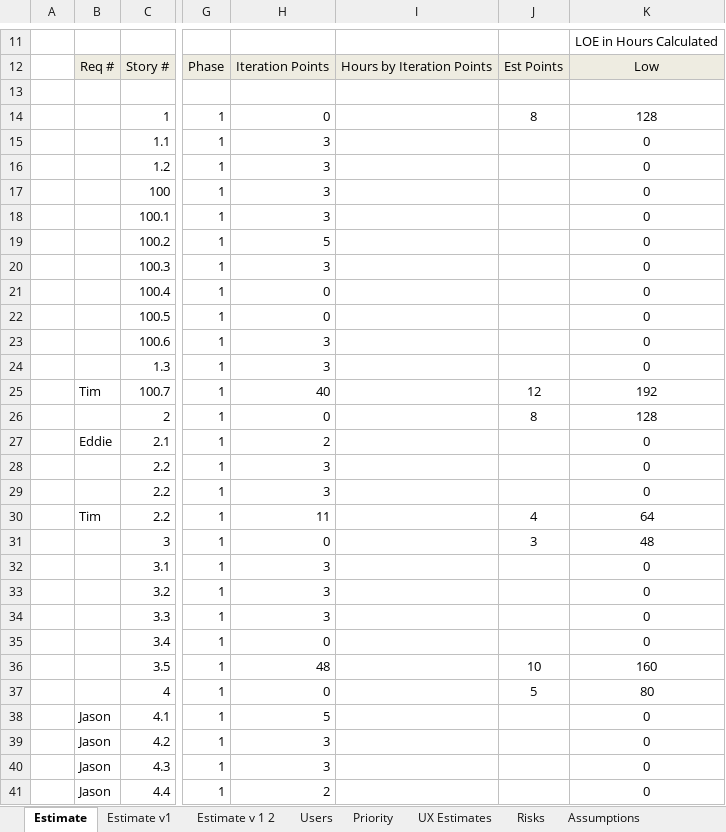
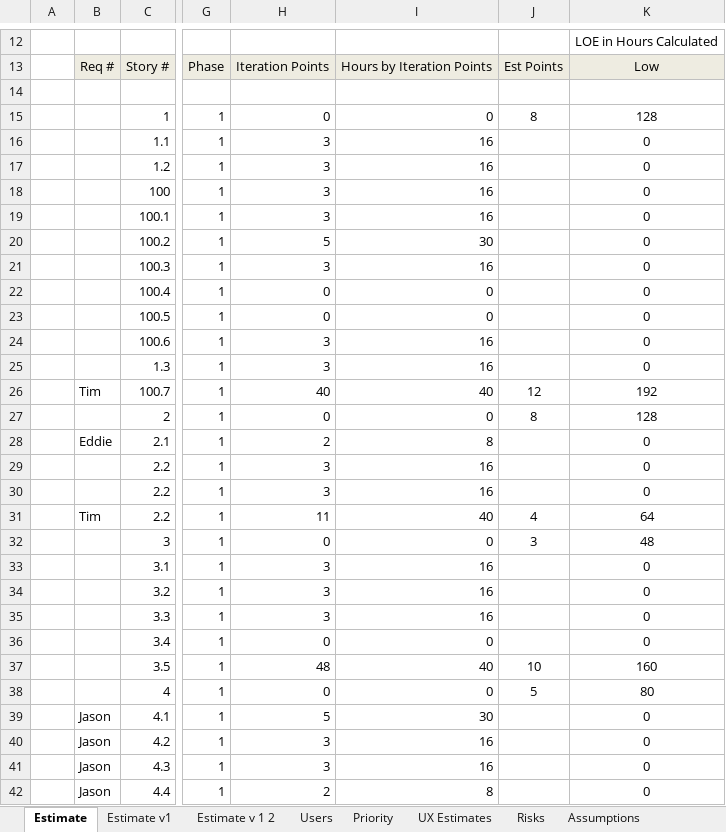
Before and after one commit to starbunks/ilikebeer, an Excel workbook: estimation/Communities_Eng_Estimate.v5.xlsx, sheet Estimate, drawn as a sheet; only a part is shown, gaps mark what is left out; values as stored, in another font and other column widths than the file's, no borders; addresses are those after the commit; the diff covers the shown part only; the diff names each change by its address in the sheet, - before the commit and + after, or states it on an @@ line.

Commit message:
/ ‘estimation/Communities_Eng_Estimate.v5.xlsx’

```diff
--- a/estimation/Communities_Eng_Estimate.v5.xlsx (sheet Estimate)
+++ b/estimation/Communities_Eng_Estimate.v5.xlsx (sheet Estimate)
-I15: (empty)
+I15: 0
-I16:I19: (empty)
+I16:I19: 16
-I20: (empty)
+I20: 30
-I21: (empty)
+I21: 16
-I22:I23: (empty)
+I22:I23: 0
-I24:I25: (empty)
+I24:I25: 16
-I26: (empty)
+I26: 40
-I27: (empty)
+I27: 0
-I28: (empty)
+I28: 8
-I29:I30: (empty)
+I29:I30: 16
-I31: (empty)
+I31: 40
-I32: (empty)
+I32: 0
-I33:I35: (empty)
+I33:I35: 16
-I36: (empty)
+I36: 0
-I37: (empty)
+I37: 40
-I38: (empty)
+I38: 0
-I39: (empty)
+I39: 30
-I40:I41: (empty)
+I40:I41: 16
-I42: (empty)
+I42: 8
```
Also changed, not shown: 1 added row, 83 edited cells and cell formats elsewhere in this sheet, formulas that keep their value.
